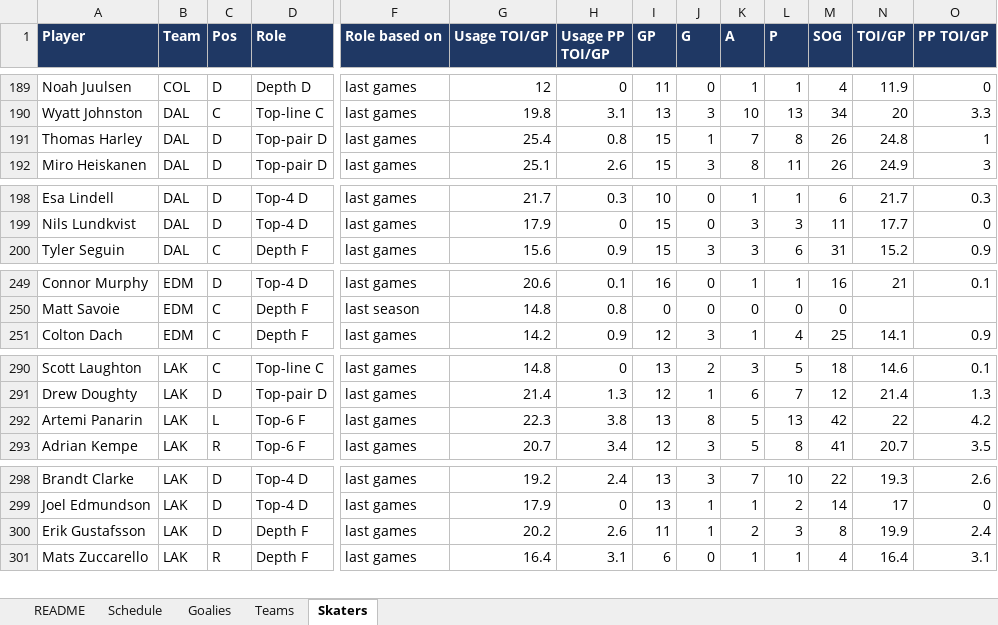
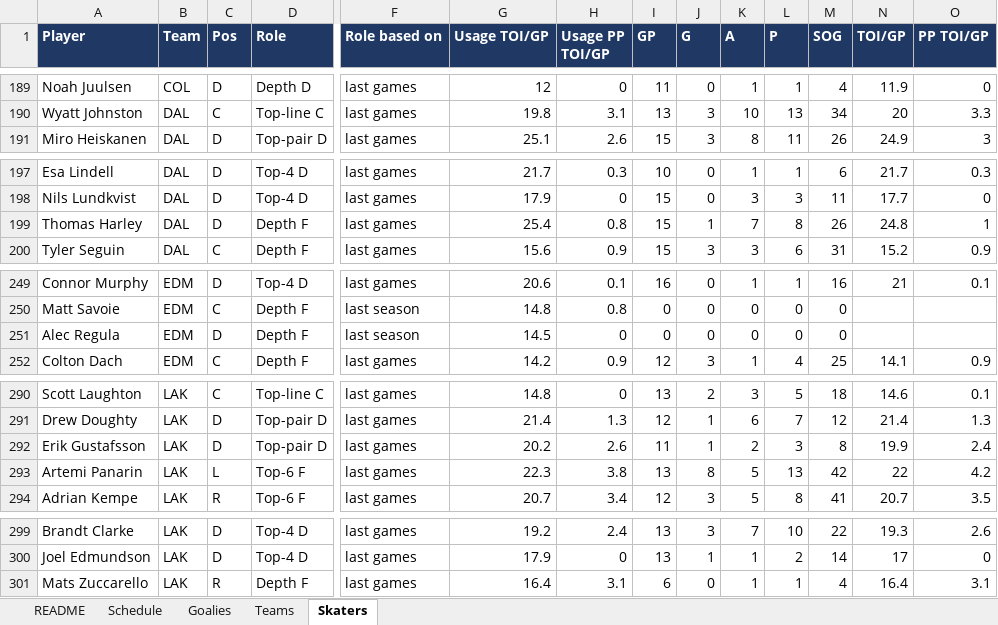
Before and after one commit to vimmer77/nhl-data, an Excel workbook: output/nhl_daily_data.xlsx, sheet Skaters, drawn as a sheet; only a part is shown, gaps mark what is left out; values as stored, in another font and other column widths than the file's, no borders; removed rows and columns are numbered as before the commit, all else as after; rows hold the shown columns only; the diff covers the shown part only; the diff names each change by its address in the sheet, - before the commit and + after, or states it on an @@ line.

```diff
--- a/output/nhl_daily_data.xlsx (sheet Skaters)
+++ b/output/nhl_daily_data.xlsx (sheet Skaters)
-row 191: Thomas Harley | DAL | D | Top-pair D | last games | 25.4 | 0.8 | 15 | 1 | 7 | 8 | 26 | 24.8 | 1
+row 199: Thomas Harley | DAL | D | Depth F | last games | 25.4 | 0.8 | 15 | 1 | 7 | 8 | 26 | 24.8 | 1
+row 251: Alec Regula | EDM | D | Depth F | last season | 14.5 | 0 | 0 | 0 | 0 | 0 | 0
+row 292: Erik Gustafsson | LAK | D | Top-pair D | last games | 20.2 | 2.6 | 11 | 1 | 2 | 3 | 8 | 19.9 | 2.4
-row 300: Erik Gustafsson | LAK | D | Depth F | last games | 20.2 | 2.6 | 11 | 1 | 2 | 3 | 8 | 19.9 | 2.4
```
Also changed, not shown: 1 removed row elsewhere in this sheet, sheet README, 4 other files.
